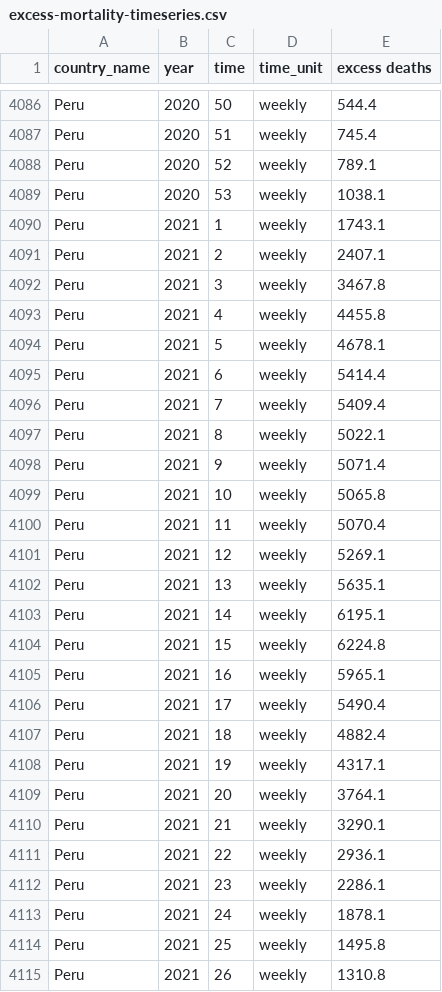
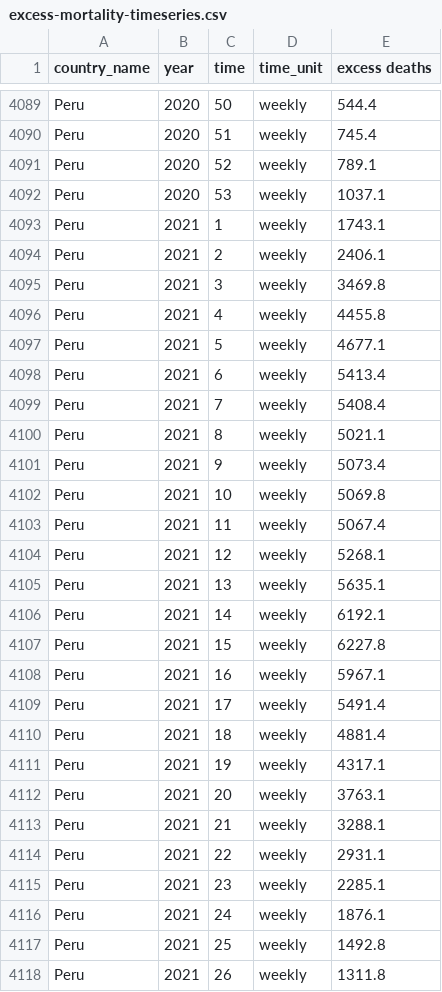
Before and after one commit to dkobak/excess-mortality, a CSV file: excess-mortality-timeseries.csv, drawn as a sheet; only a part is shown, gaps mark what is left out; the diff covers the shown part only.

Commit message:
WMD data update

```diff
--- a/excess-mortality-timeseries.csv
+++ b/excess-mortality-timeseries.csv
@@ -4088,28 +4091,28 @@ Peru,2020,51,weekly,745.4
 Peru,2020,52,weekly,789.1
-Peru,2020,53,weekly,1038.1
+Peru,2020,53,weekly,1037.1
 Peru,2021,1,weekly,1743.1
-Peru,2021,2,weekly,2407.1
-Peru,2021,3,weekly,3467.8
+Peru,2021,2,weekly,2406.1
+Peru,2021,3,weekly,3469.8
 Peru,2021,4,weekly,4455.8
-Peru,2021,5,weekly,4678.1
-Peru,2021,6,weekly,5414.4
-Peru,2021,7,weekly,5409.4
-Peru,2021,8,weekly,5022.1
-Peru,2021,9,weekly,5071.4
-Peru,2021,10,weekly,5065.8
-Peru,2021,11,weekly,5070.4
-Peru,2021,12,weekly,5269.1
+Peru,2021,5,weekly,4677.1
+Peru,2021,6,weekly,5413.4
+Peru,2021,7,weekly,5408.4
+Peru,2021,8,weekly,5021.1
+Peru,2021,9,weekly,5073.4
+Peru,2021,10,weekly,5069.8
+Peru,2021,11,weekly,5067.4
+Peru,2021,12,weekly,5268.1
 Peru,2021,13,weekly,5635.1
-Peru,2021,14,weekly,6195.1
-Peru,2021,15,weekly,6224.8
-Peru,2021,16,weekly,5965.1
-Peru,2021,17,weekly,5490.4
-Peru,2021,18,weekly,4882.4
+Peru,2021,14,weekly,6192.1
+Peru,2021,15,weekly,6227.8
+Peru,2021,16,weekly,5967.1
+Peru,2021,17,weekly,5491.4
+Peru,2021,18,weekly,4881.4
 Peru,2021,19,weekly,4317.1
-Peru,2021,20,weekly,3764.1
-Peru,2021,21,weekly,3290.1
-Peru,2021,22,weekly,2936.1
-Peru,2021,23,weekly,2286.1
-Peru,2021,24,weekly,1878.1
-Peru,2021,25,weekly,1495.8
-Peru,2021,26,weekly,1310.8
+Peru,2021,20,weekly,3763.1
+Peru,2021,21,weekly,3288.1
+Peru,2021,22,weekly,2931.1
+Peru,2021,23,weekly,2285.1
+Peru,2021,24,weekly,1876.1
+Peru,2021,25,weekly,1492.8
+Peru,2021,26,weekly,1311.8
```
Also changed, not shown: 4 added rows and 71 edited cells elsewhere in this file, excess-mortality-2020.csv, excess-mortality.csv, 14 other files.
